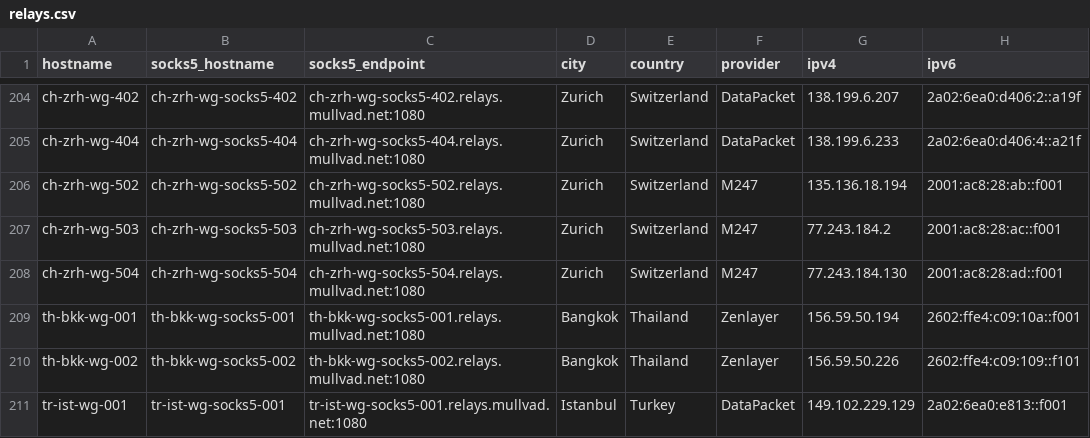
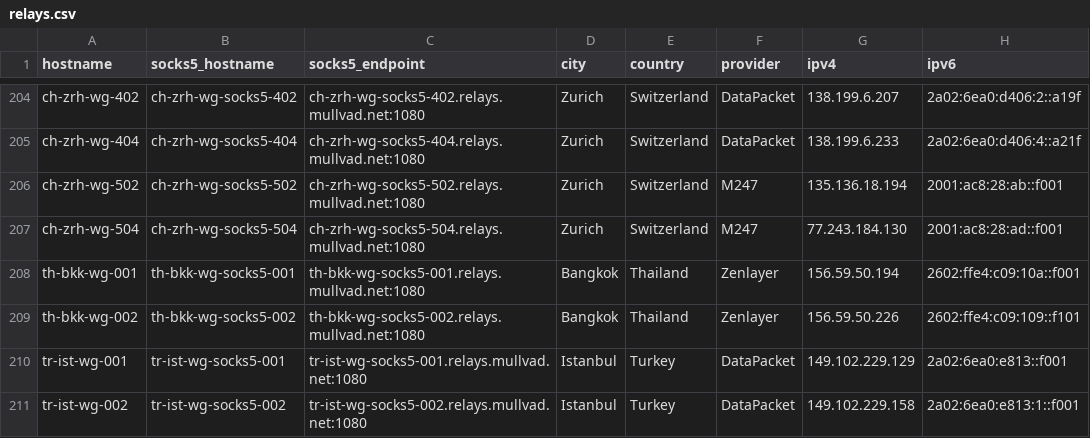
Before and after one commit to tommy-ca/mulvad-relay-list, a CSV file: relays.csv, drawn as a sheet; only a part is shown, gaps mark what is left out; the shorter side is filled out with more unchanged rows; the diff names each change by its address in the sheet, - before the commit and + after, or states it on an @@ line.

```diff
--- a/relays.csv
+++ b/relays.csv
-row 207: ch-zrh-wg-503 | ch-zrh-wg-socks5-503 | ch-zrh-wg-socks5-503.relays.mullvad.net:1080 | Zurich | Switzerland | M247 | 77.243.184.2 | 2001:ac8:28:ac::f001
```
Also changed, not shown: 4 other files.
